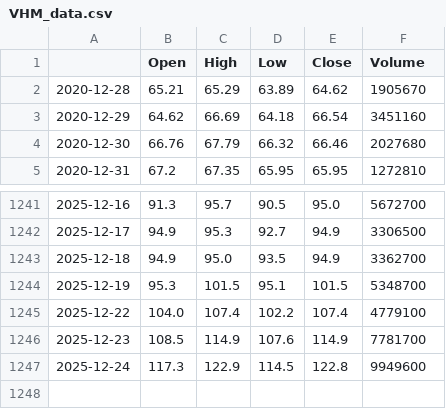
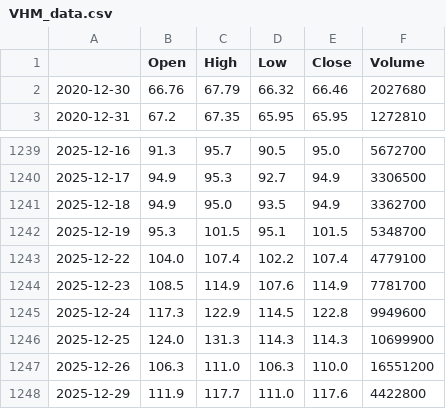
Before and after one commit to lamkhanh2008/beaver-stock-prediction, a CSV file: data/VHM_data.csv, drawn as a sheet; only a part is shown, gaps mark what is left out; removed rows and columns are numbered as before the commit, all else as after; the diff names each change by its address in the sheet, - before the commit and + after, or states it on an @@ line.

```diff
--- a/data/VHM_data.csv
+++ b/data/VHM_data.csv
-row 2: 2020-12-28 | 65.21 | 65.29 | 63.89 | 64.62 | 1905670
-row 3: 2020-12-29 | 64.62 | 66.69 | 64.18 | 66.54 | 3451160
+row 1246: 2025-12-25 | 124.0 | 131.3 | 114.3 | 114.3 | 10699900
+row 1247: 2025-12-26 | 106.3 | 111.0 | 106.3 | 110.0 | 16551200
+row 1248: 2025-12-29 | 111.9 | 117.7 | 111.0 | 117.6 | 4422800
```
Also changed, not shown: data/MBB_data.csv, data/SHB_data.csv, 28 other files.
